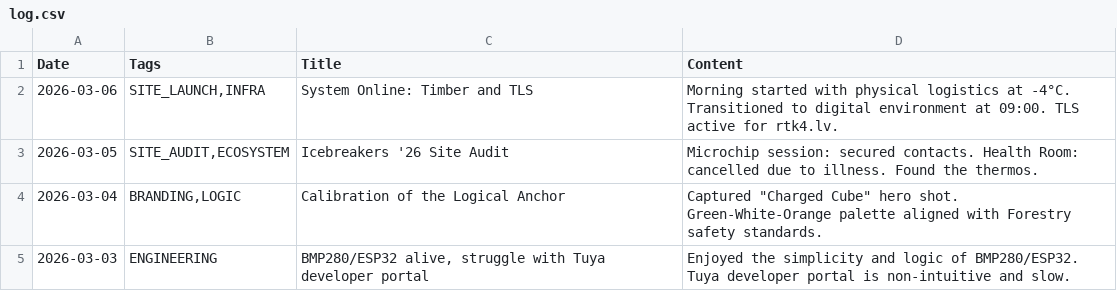
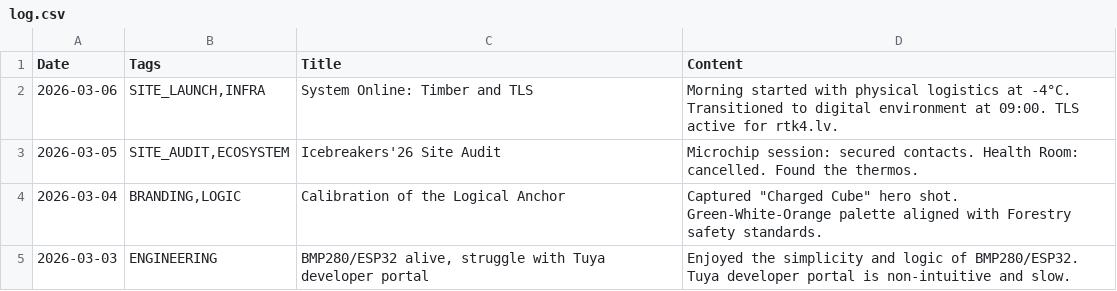
Before and after one commit to jtupulis/rtk4lab.github.io, a CSV file: log.csv, drawn as a sheet.

Commit message:
Update log.csv

```diff
--- a/log.csv
+++ b/log.csv
@@ -2,3 +2,3 @@ Date;Tags;Title;Content
 2026-03-06;SITE_LAUNCH,INFRA;System Online: Timber and TLS;Morning started with physical logistics at -4°C. Transitioned to digital environment at 09:00. TLS active for rtk4.lv.
-2026-03-05;SITE_AUDIT,ECOSYSTEM;Icebreakers '26 Site Audit;Microchip session: secured contacts. Health Room: cancelled due to illness. Found the thermos.
+2026-03-05;SITE_AUDIT,ECOSYSTEM;Icebreakers'26 Site Audit;Microchip session: secured contacts. Health Room: cancelled. Found the thermos.
 2026-03-04;BRANDING,LOGIC;Calibration of the Logical Anchor;Captured "Charged Cube" hero shot. Green-White-Orange palette aligned with Forestry safety standards.
```
